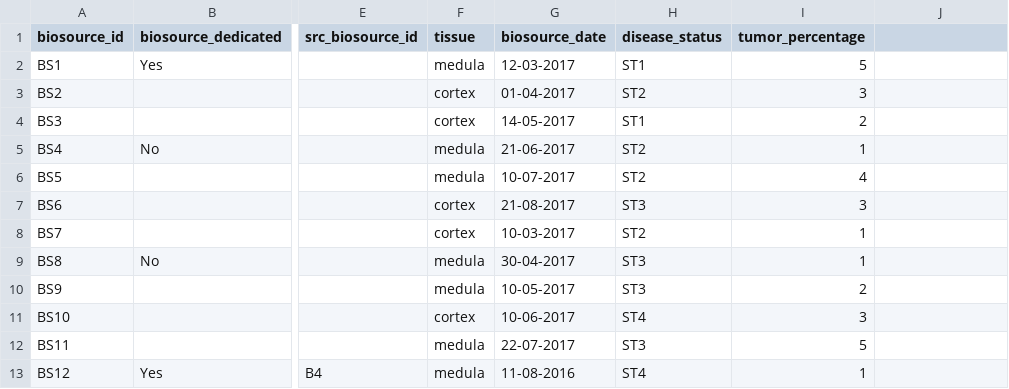
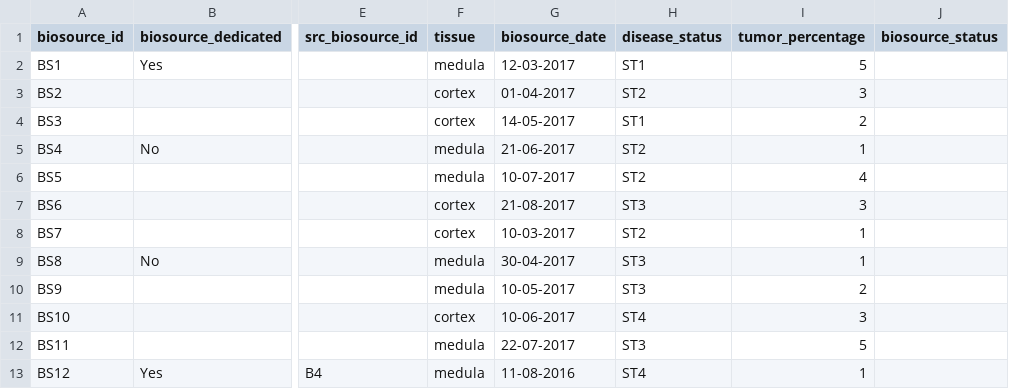
Before and after one commit to thehyve/python_csr2transmart, a CSV file: test_data/input_data/CLINICAL/biosource.csv, drawn as a sheet; only a part is shown, gaps mark what is left out; the diff names each change by its address in the sheet, - before the commit and + after, or states it on an @@ line.

Commit message:
Added biosource status

```diff
--- a/test_data/input_data/CLINICAL/biosource.csv
+++ b/test_data/input_data/CLINICAL/biosource.csv
-J1: (empty)
+J1: biosource_status
```
Also changed, not shown: test_data/input_data/CLINICAL/biosource_self_reference.csv, test_data/input_data/CLINICAL/biosource_with_invalid_number.csv, 25 other files.
